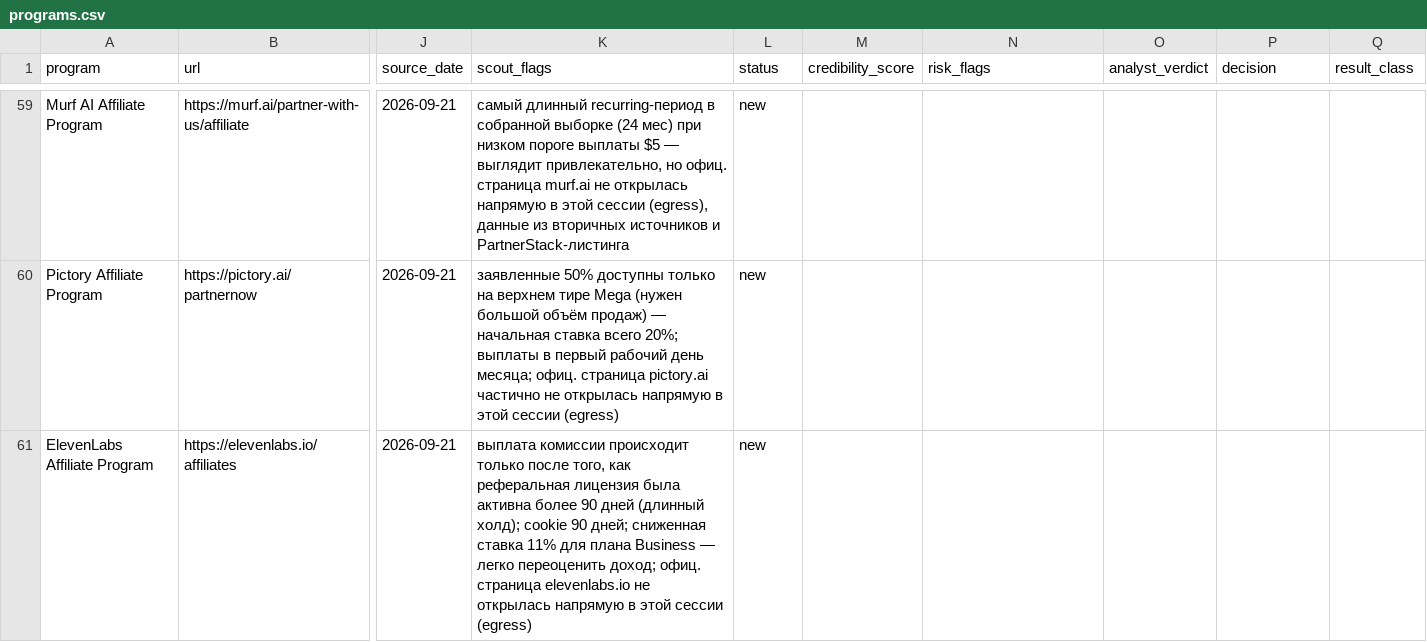
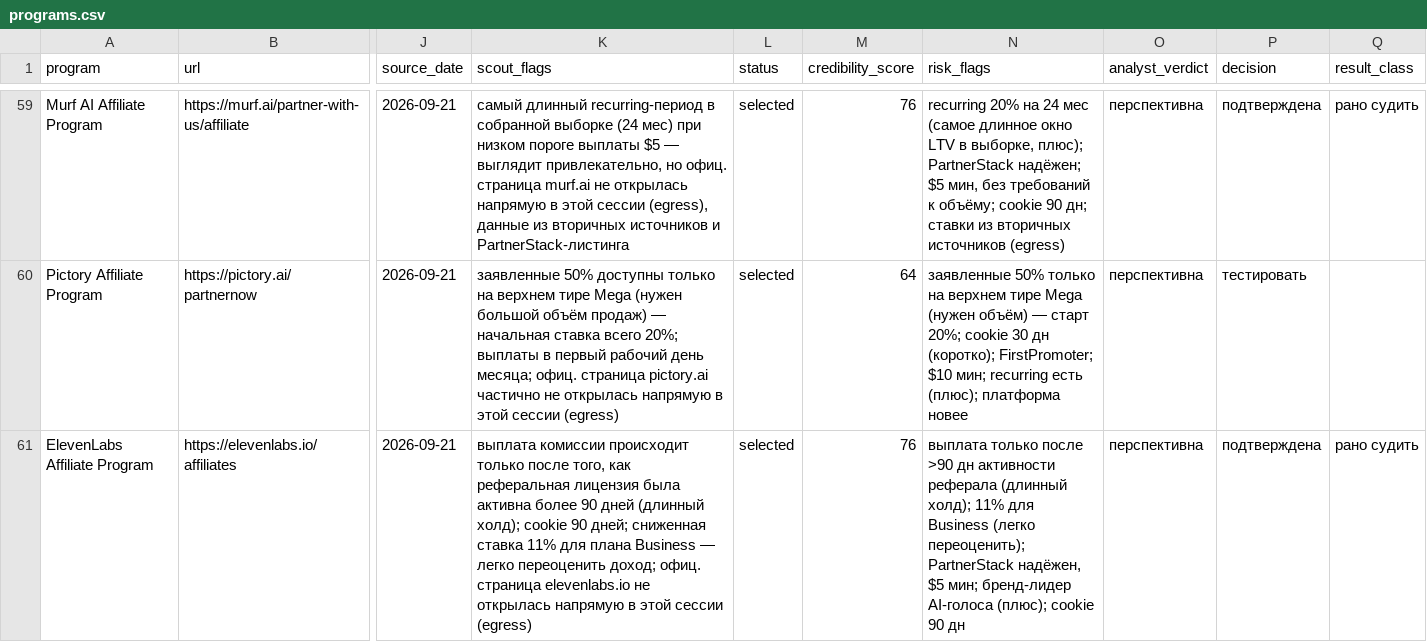
Before and after one commit to v1sion0coder/claude-code, a CSV file: affiliate/knowledge-base/programs.csv, drawn as a sheet; only a part is shown, gaps mark what is left out; the diff covers the shown part only; the diff names each change by its address in the sheet, - before the commit and + after, or states it on an @@ line.

```diff
--- a/affiliate/knowledge-base/programs.csv
+++ b/affiliate/knowledge-base/programs.csv
-L59:L61 (status): new
+L59:L61 (status): selected
-M59 (credibility_score): (empty)
+M59 (credibility_score): 76
-N59 (risk_flags): (empty)
+N59 (risk_flags): recurring 20% на 24 мес (самое длинное окно LTV в выборке, плюс); PartnerStack надёжен; $5 мин, без требований к объёму; cookie 90 дн; ставки из вторичных источников (egress)
-O59:O61 (analyst_verdict): (empty)
+O59:O61 (analyst_verdict): перспективна
-P59 (decision): (empty)
+P59 (decision): подтверждена
-Q59 (result_class): (empty)
+Q59 (result_class): рано судить
-M60 (credibility_score): (empty)
+M60 (credibility_score): 64
-N60 (risk_flags): (empty)
+N60 (risk_flags): заявленные 50% только на верхнем тире Mega (нужен объём) — старт 20%; cookie 30 дн (коротко); FirstPromoter; $10 мин; recurring есть (плюс); платформа новее
-P60 (decision): (empty)
+P60 (decision): тестировать
-M61 (credibility_score): (empty)
+M61 (credibility_score): 76
-N61 (risk_flags): (empty)
+N61 (risk_flags): выплата только после >90 дн активности реферала (длинный холд); 11% для Business (легко переоценить); PartnerStack надёжен, $5 мин; бренд-лидер AI-голоса (плюс); cookie 90 дн
-P61 (decision): (empty)
+P61 (decision): подтверждена
-Q61 (result_class): (empty)
+Q61 (result_class): рано судить
```
Also changed, not shown: 78 edited cells elsewhere in this file, 6 other files.
